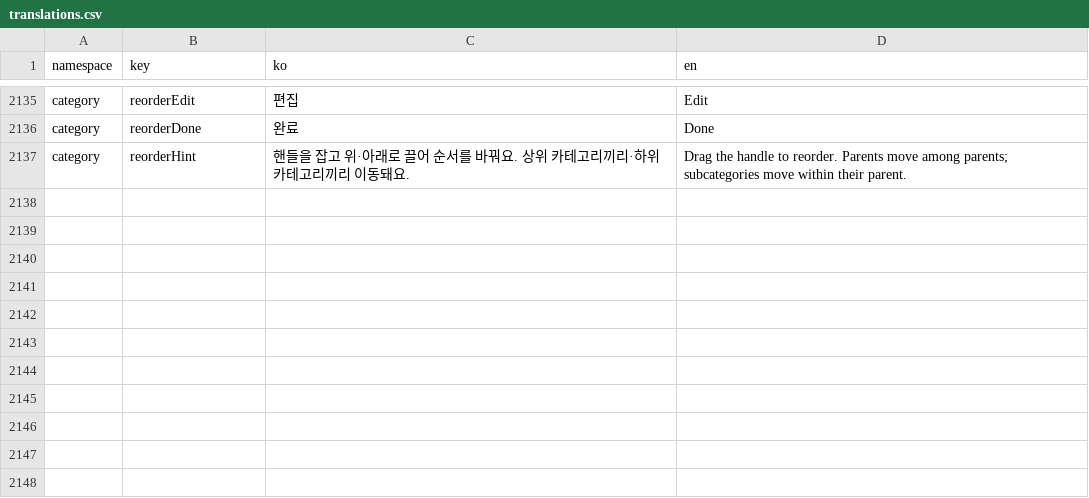
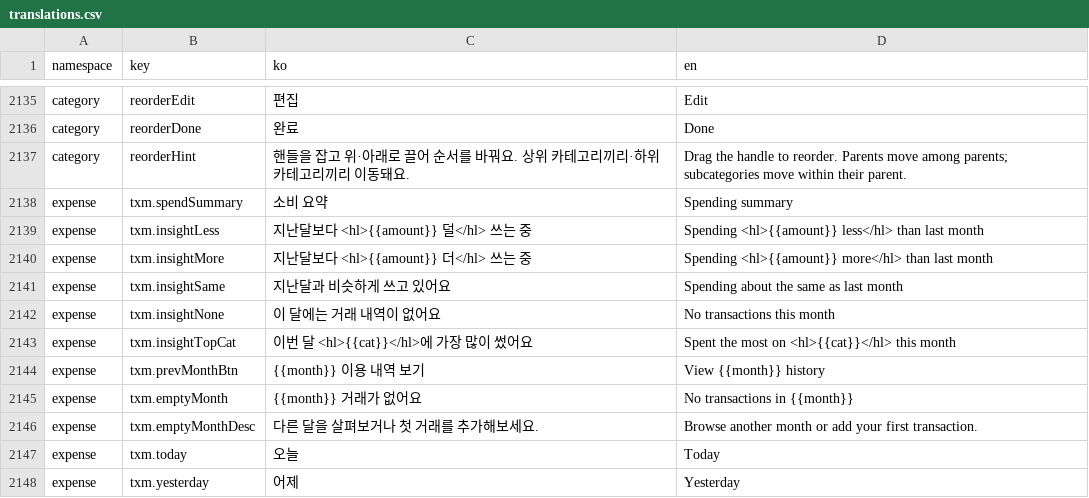
Before and after one commit to lshdainty/porest-desk-front, a CSV file: i18n/translations.csv, drawn as a sheet; only a part is shown, gaps mark what is left out.

```diff
--- a/i18n/translations.csv
+++ b/i18n/translations.csv
@@ -2137 +2137,12 @@ category,reorderDone,완료,Done
 category,reorderHint,핸들을 잡고 위·아래로 끌어 순서를 바꿔요. 상위 카테고리끼리·하위 카테고리끼리 이동돼요.,Drag the handle to reorder. Parents move among parents; subcategories move within their parent.
+expense,txm.spendSummary,소비 요약,Spending summary
+expense,txm.insightLess,지난달보다 <hl>{{amount}} 덜</hl> 쓰는 중,Spending <hl>{{amount}} less</hl> than last month
+expense,txm.insightMore,지난달보다 <hl>{{amount}} 더</hl> 쓰는 중,Spending <hl>{{amount}} more</hl> than last month
+expense,txm.insightSame,지난달과 비슷하게 쓰고 있어요,Spending about the same as last month
+expense,txm.insightNone,이 달에는 거래 내역이 없어요,No transactions this month
+expense,txm.insightTopCat,이번 달 <hl>{{cat}}</hl>에 가장 많이 썼어요,Spent the most on <hl>{{cat}}</hl> this month
+expense,txm.prevMonthBtn,{{month}} 이용 내역 보기,View {{month}} history
+expense,txm.emptyMonth,{{month}} 거래가 없어요,No transactions in {{month}}
+expense,txm.emptyMonthDesc,다른 달을 살펴보거나 첫 거래를 추가해보세요.,Browse another month or add your first transaction.
+expense,txm.today,오늘,Today
+expense,txm.yesterday,어제,Yesterday
```
Also changed, not shown: 2 other files.
